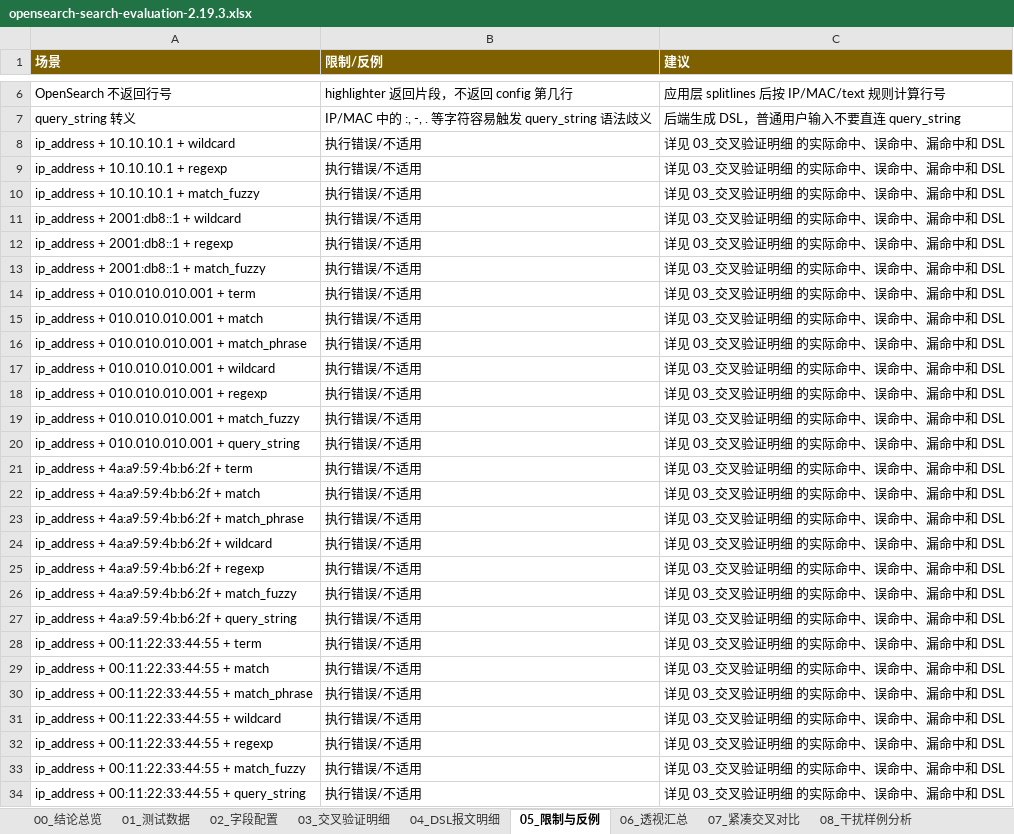
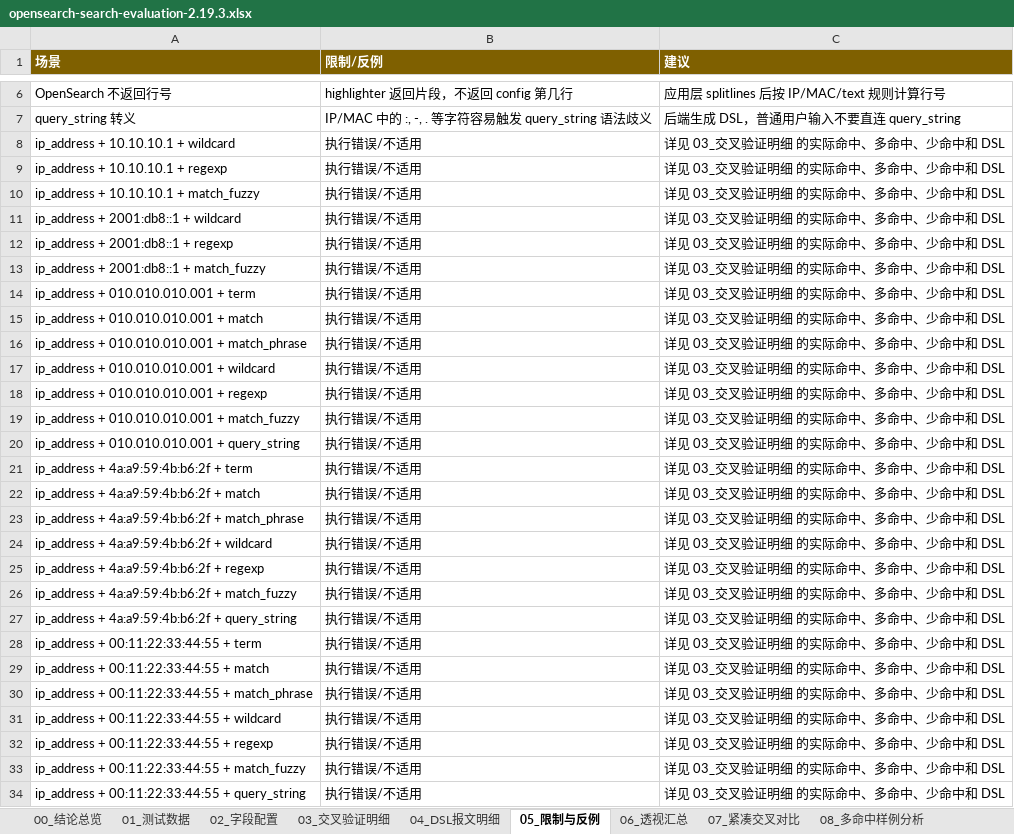
Before and after one commit to shel447/x_opensearch, an Excel workbook: outputs/opensearch-search-evaluation-2.19.3.xlsx, sheet 05_限制与反例, drawn as a sheet; only a part is shown, gaps mark what is left out; values as stored, in another font and other column widths than the file's, no borders; the diff covers the shown part only; the diff names each change by its address in the sheet, - before the commit and + after, or states it on an @@ line.

```diff
--- a/outputs/opensearch-search-evaluation-2.19.3.xlsx (sheet 05_限制与反例)
+++ b/outputs/opensearch-search-evaluation-2.19.3.xlsx (sheet 05_限制与反例)
-sheet tab: 08_干扰样例分析
+sheet tab: 08_多命中样例分析
-C8:C34 (建议): 详见 03_交叉验证明细 的实际命中、误命中、漏命中和 DSL
+C8:C34 (建议): 详见 03_交叉验证明细 的实际命中、多命中、少命中和 DSL
```
Also changed, not shown: 23 edited cells elsewhere in this sheet, sheet 03_交叉验证明细, sheet 07_紧凑交叉对比, sheet 08_多命中样例分析, other sheet tabs, 1 other file.
